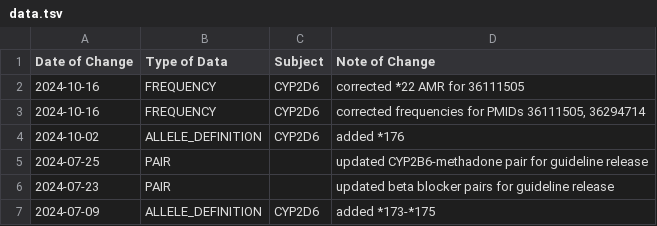
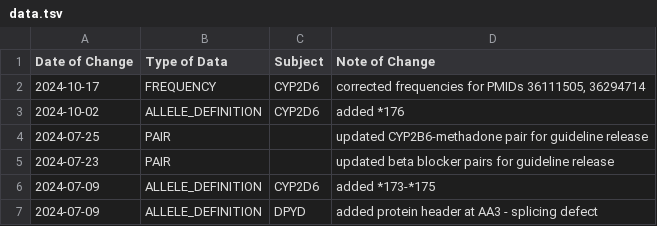
Before and after one commit to cpicpgx/cpic-data, a TSV file: data.tsv, drawn as a sheet; only a part is shown; the shorter side is filled out with more unchanged rows.

Commit message:
fix: data update for CYP2D6 frequency data

```diff
--- a/data.tsv
+++ b/data.tsv
@@ -1,4 +1,3 @@
 Date of Change	Type of Data	Subject	Note of Change
-2024-10-16	FREQUENCY	CYP2D6	corrected *22 AMR for 36111505
-2024-10-16	FREQUENCY	CYP2D6	corrected frequencies for PMIDs 36111505, 36294714
+2024-10-17	FREQUENCY	CYP2D6	corrected frequencies for PMIDs 36111505, 36294714
 2024-10-02	ALLELE_DEFINITION	CYP2D6	added *176
```
